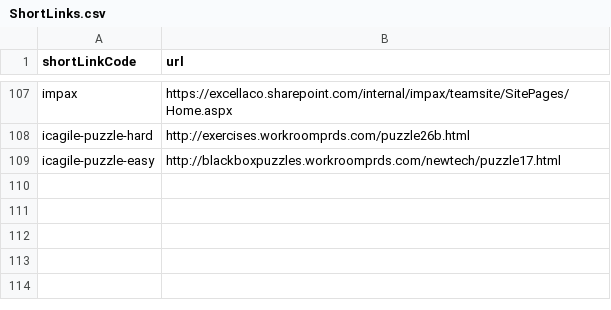
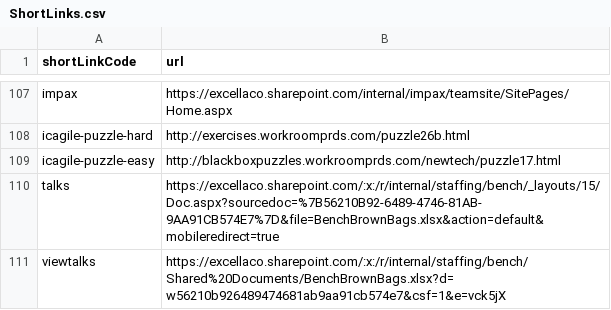
Before and after one commit to excellalabs/xluhco, a CSV file: src/xluhco.web/wwwroot/ShortLinks.csv, drawn as a sheet; only a part is shown, gaps mark what is left out.

Commit message:
Add short urls for Bench Brownbag talks
We've got a lot of people on the bench right now, so I made this fancy spreadsheet to help us share knowledge and practice giving talks with one another

```diff
--- a/src/xluhco.web/wwwroot/ShortLinks.csv
+++ b/src/xluhco.web/wwwroot/ShortLinks.csv
@@ -109 +109,3 @@ icagile-puzzle-hard,http://exercises.workroomprds.com/puzzle26b.html
 icagile-puzzle-easy,http://blackboxpuzzles.workroomprds.com/newtech/puzzle17.html
+talks,https://excellaco.sharepoint.com/:x:/r/internal/staffing/bench/_layouts/15/Doc.aspx?sourcedoc=%7B56210B92-6489-4746-81AB-9AA91CB574E7%7D&file=BenchBrownBags.xlsx&action=default&mobileredirect=true
+viewtalks,https://excellaco.sharepoint.com/:x:/r/internal/staffing/bench/Shared%20Documents/BenchBrownBags.xlsx?d=w56210b926489474681ab9aa91cb574e7&csf=1&e=vck5jX
```
